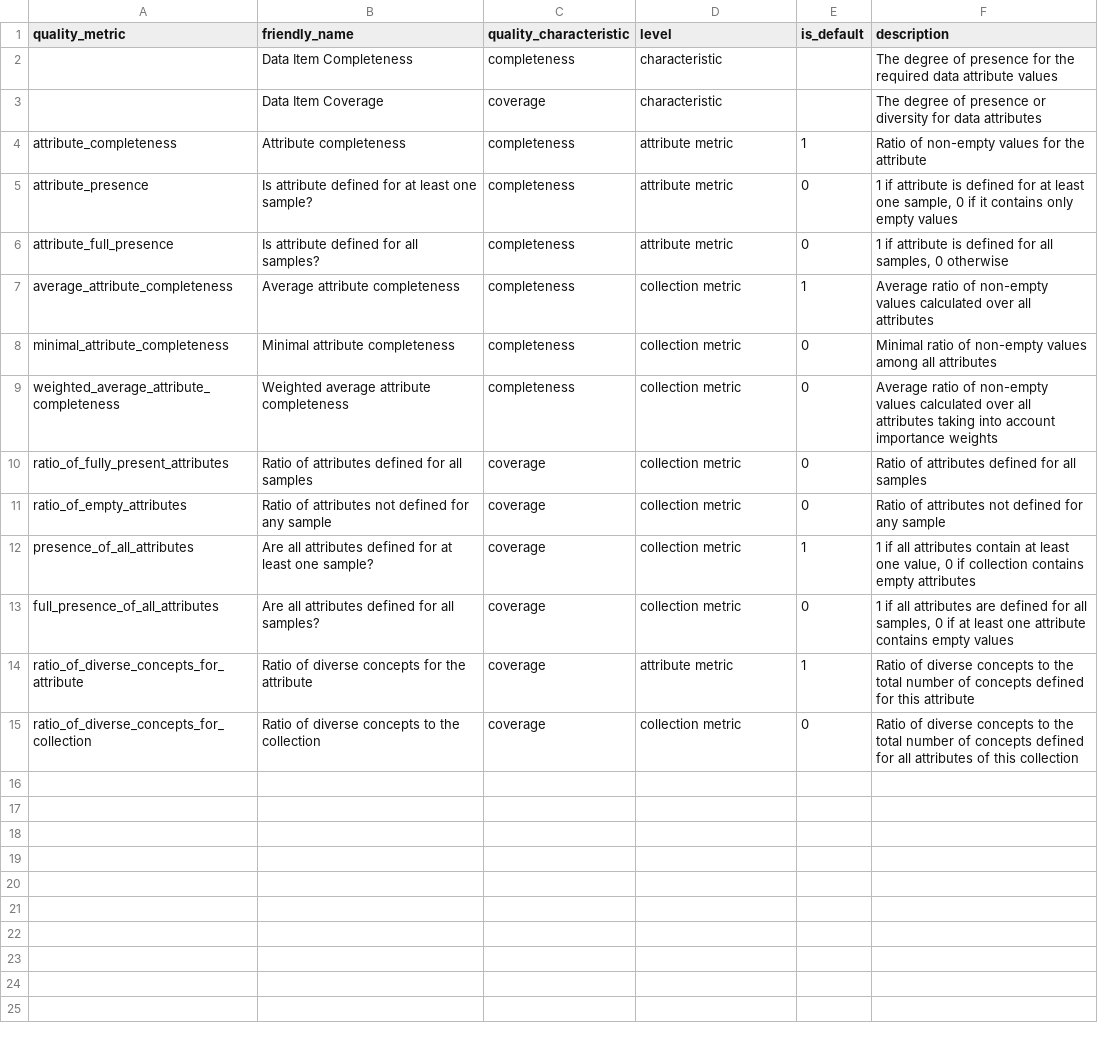
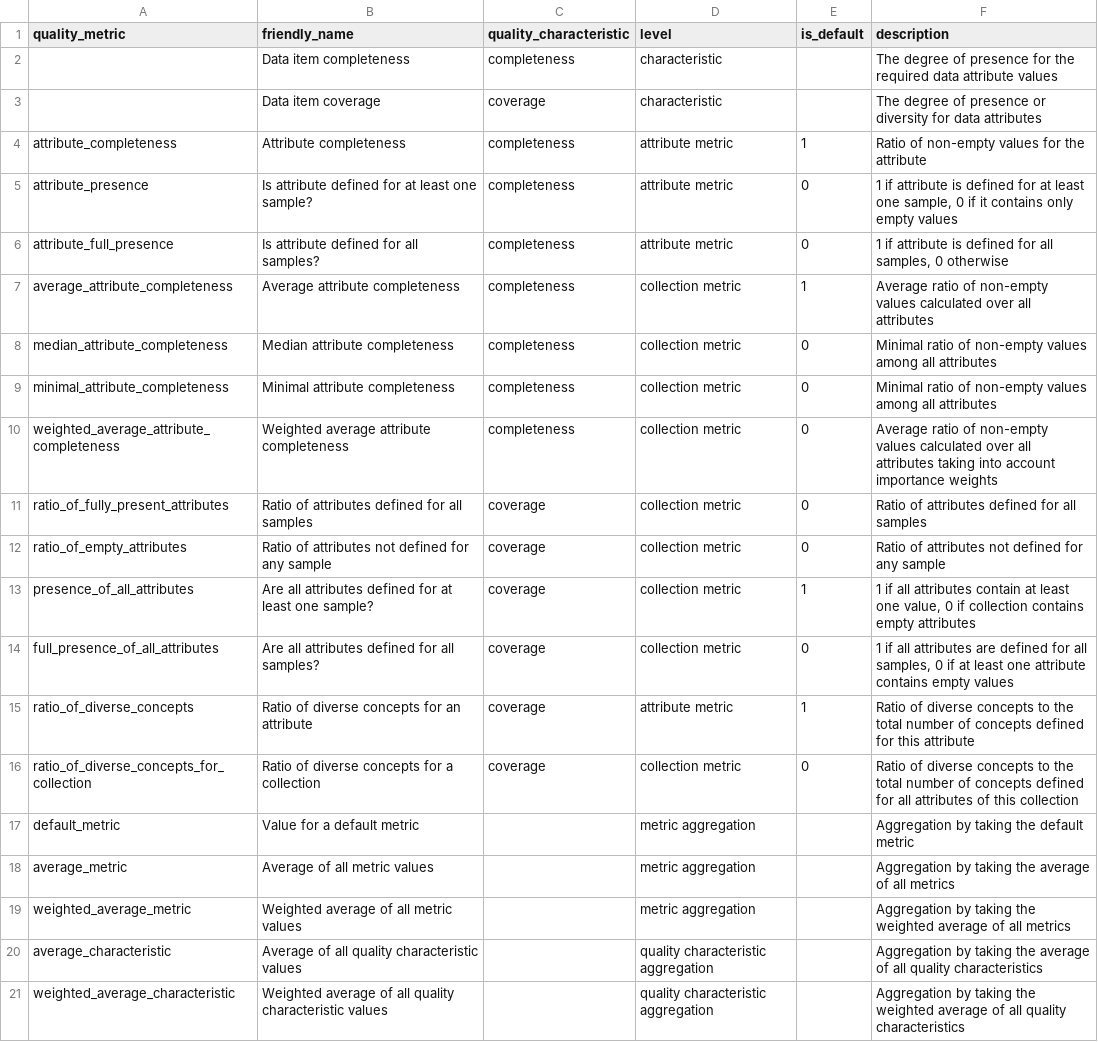
Before and after one commit to shekvl/collection-locator, a CSV file: client/uploadExamples/quality-model-v1saved.csv, drawn as a sheet.

Commit message:
updates in the database structure and the upload format

```diff
--- a/client/uploadExamples/quality-model-v1saved.csv
+++ b/client/uploadExamples/quality-model-v1saved.csv
@@ -1,4 +1,4 @@
 quality_metric;friendly_name;quality_characteristic;level;is_default;description
-;Data Item Completeness;completeness;characteristic;;The degree of presence for the required data attribute values
-;Data Item Coverage;coverage;characteristic;;The degree of presence or diversity for data attributes
+;Data item completeness;completeness;characteristic;;The degree of presence for the required data attribute values
+;Data item coverage;coverage;characteristic;;The degree of presence or diversity for data attributes
 attribute_completeness;Attribute completeness;completeness;attribute metric;1;Ratio of non-empty values for the attribute
@@ -7,2 +7,3 @@ attribute_full_presence;Is attribute defined for all samples?;completeness;attri
 average_attribute_completeness;Average attribute completeness ;completeness;collection metric;1;Average ratio of non-empty values calculated over all attributes
+median_attribute_completeness;Median attribute completeness;completeness;collection metric;0;Minimal ratio of non-empty values among all attributes
 minimal_attribute_completeness;Minimal attribute completeness;completeness;collection metric;0;Minimal ratio of non-empty values among all attributes
@@ -13,3 +14,8 @@ presence_of_all_attributes;Are all attributes defined for at least one sample?;c
 full_presence_of_all_attributes;Are all attributes defined for all samples?;coverage;collection metric;0;1 if all attributes are defined for all samples, 0 if at least one attribute contains empty values
-ratio_of_diverse_concepts_for_attribute;Ratio of diverse concepts for the attribute;coverage;attribute metric;1;Ratio of diverse concepts to the total number of concepts defined for this attribute
-ratio_of_diverse_concepts_for_collection;Ratio of diverse concepts to the collection;coverage;collection metric;0;Ratio of diverse concepts to the total number of concepts defined for all attributes of this collection
+ratio_of_diverse_concepts;Ratio of diverse concepts for an attribute;coverage;attribute metric;1;Ratio of diverse concepts to the total number of concepts defined for this attribute
+ratio_of_diverse_concepts_for_collection;Ratio of diverse concepts for a collection;coverage;collection metric;0;Ratio of diverse concepts to the total number of concepts defined for all attributes of this collection
+default_metric;Value for a default metric;;metric aggregation;;Aggregation by taking the default metric
+average_metric;Average of all metric values;;metric aggregation;;Aggregation by taking the average of all metrics
+weighted_average_metric;Weighted average of all metric values;;metric aggregation;;Aggregation by taking the weighted average of all metrics
+average_characteristic;Average of all quality characteristic values;;quality characteristic aggregation;;Aggregation by taking the average of all quality characteristics
+weighted_average_characteristic;Weighted average of all quality characteristic values;;quality characteristic aggregation;;Aggregation by taking the weighted average of all quality characteristics
```
Also changed, not shown: 6 other files.
